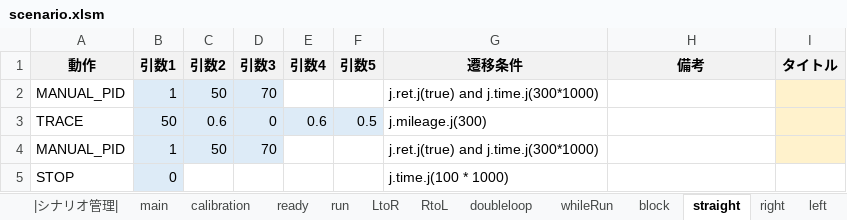
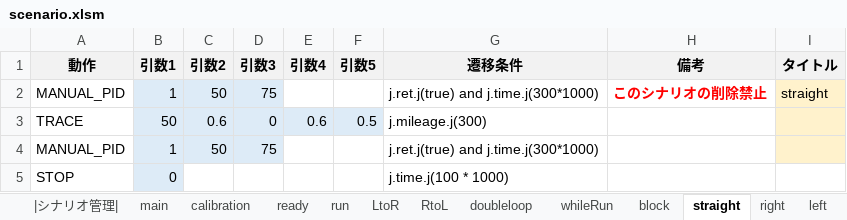
Before and after one commit to Black2856/etrobo2023, an Excel workbook: util/scenario/scenario.xlsm, sheet straight, drawn as a sheet; values as stored, in another font and other column widths than the file's, no borders; the diff names each change by its address in the sheet, - before the commit and + after, or states it on an @@ line.

```diff
--- a/util/scenario/scenario.xlsm (sheet straight)
+++ b/util/scenario/scenario.xlsm (sheet straight)
-D2 (引数3): 70
+D2 (引数3): 75
-H2 (備考): (empty)
+H2 (備考): このシナリオの削除禁止
-I2 (タイトル): (empty)
+I2 (タイトル): straight
-D4 (引数3): 70
+D4 (引数3): 75
```
Also changed, not shown: sheet doubleloop, sheet run, sheet whileRun, sheet goal, sheet calibration, 4 other files.
